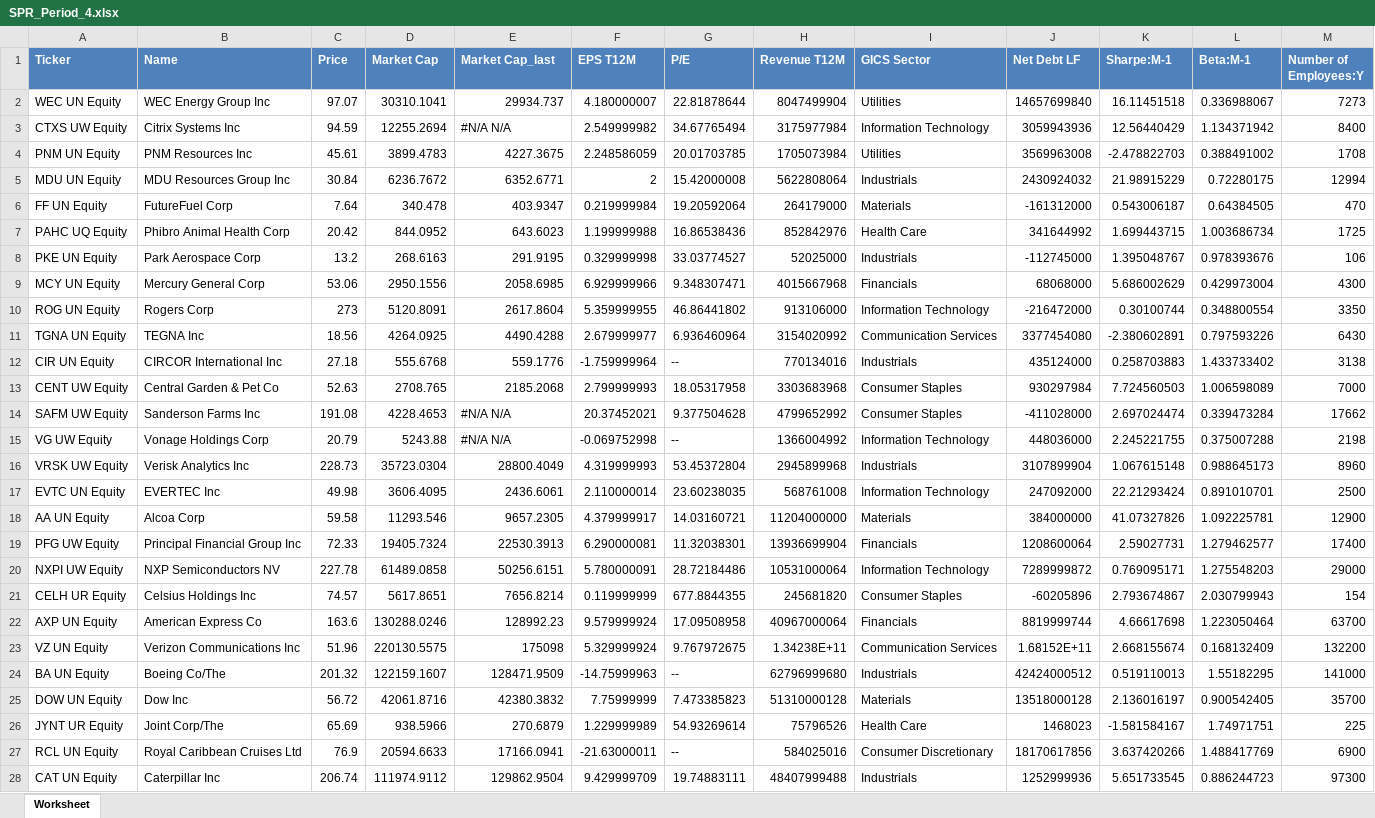
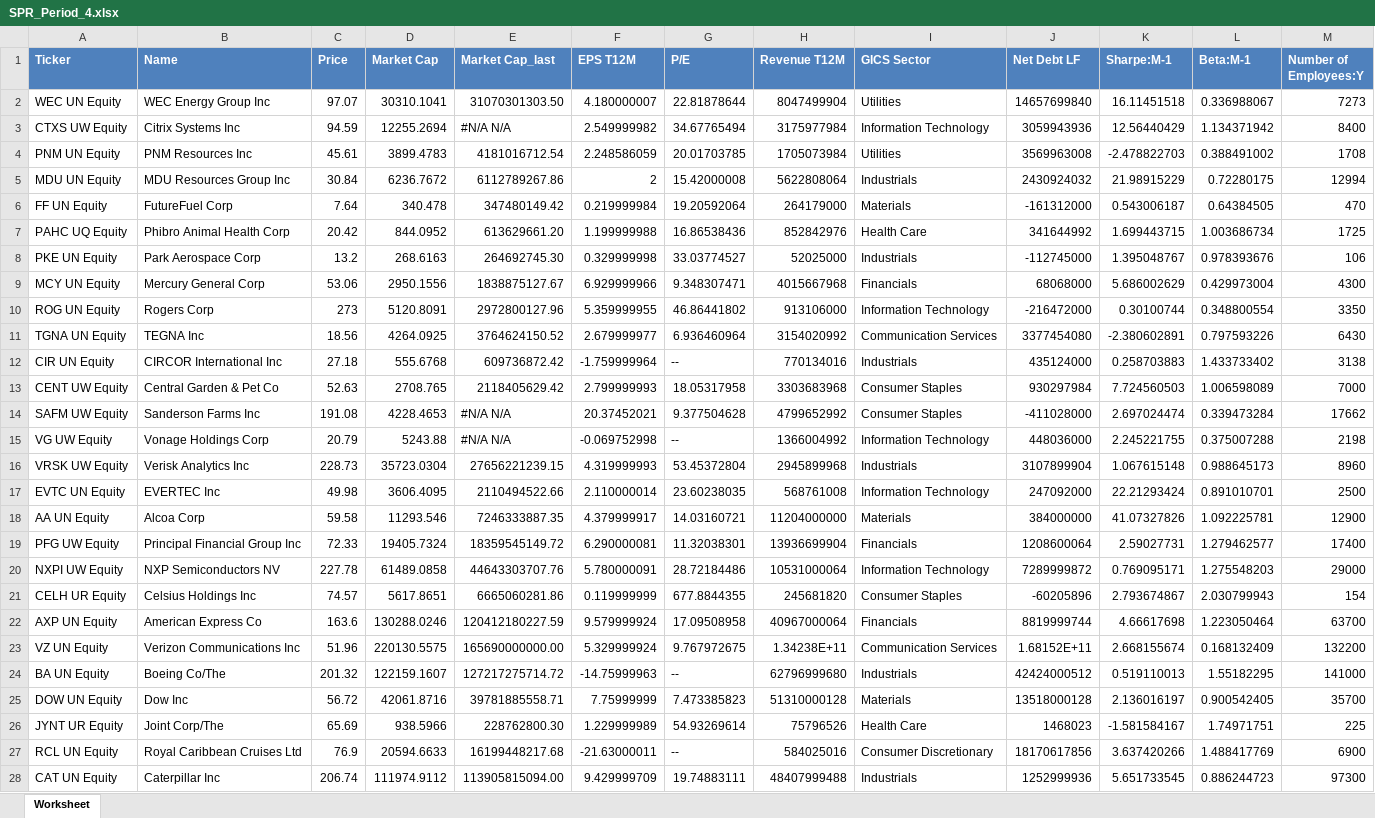
Before and after one commit to luca1308/Investigating_periods_of_increasing_interest_rates_for_the_S-P_1500, an Excel workbook: data_raw/SPR_Period_4.xlsx, sheet Worksheet, drawn as a sheet; only a part is shown; values as stored, in another font and other column widths than the file's, no borders; the diff covers the shown part only; the diff names each change by its address in the sheet, - before the commit and + after, or states it on an @@ line.

Commit message:
data

```diff
--- a/data_raw/SPR_Period_4.xlsx (sheet Worksheet)
+++ b/data_raw/SPR_Period_4.xlsx (sheet Worksheet)
-E2 (Market Cap_last): 29934.737
+E2 (Market Cap_last): 31070301303.50
-E4 (Market Cap_last): 4227.3675
+E4 (Market Cap_last): 4181016712.54
-E5 (Market Cap_last): 6352.6771
+E5 (Market Cap_last): 6112789267.86
-E6 (Market Cap_last): 403.9347
+E6 (Market Cap_last): 347480149.42
-E7 (Market Cap_last): 643.6023
+E7 (Market Cap_last): 613629661.20
-E8 (Market Cap_last): 291.9195
+E8 (Market Cap_last): 264692745.30
-E9 (Market Cap_last): 2058.6985
+E9 (Market Cap_last): 1838875127.67
-E10 (Market Cap_last): 2617.8604
+E10 (Market Cap_last): 2972800127.96
-E11 (Market Cap_last): 4490.4288
+E11 (Market Cap_last): 3764624150.52
-E12 (Market Cap_last): 559.1776
+E12 (Market Cap_last): 609736872.42
-E13 (Market Cap_last): 2185.2068
+E13 (Market Cap_last): 2118405629.42
-E16 (Market Cap_last): 28800.4049
+E16 (Market Cap_last): 27656221239.15
-E17 (Market Cap_last): 2436.6061
+E17 (Market Cap_last): 2110494522.66
-E18 (Market Cap_last): 9657.2305
+E18 (Market Cap_last): 7246333887.35
-E19 (Market Cap_last): 22530.3913
+E19 (Market Cap_last): 18359545149.72
-E20 (Market Cap_last): 50256.6151
+E20 (Market Cap_last): 44643303707.76
-E21 (Market Cap_last): 7656.8214
+E21 (Market Cap_last): 6665060281.86
-E22 (Market Cap_last): 128992.23
+E22 (Market Cap_last): 120412180227.59
-E23 (Market Cap_last): 175098
+E23 (Market Cap_last): 165690000000.00
-E24 (Market Cap_last): 128471.9509
+E24 (Market Cap_last): 127217275714.72
-E25 (Market Cap_last): 42380.3832
+E25 (Market Cap_last): 39781885558.71
-E26 (Market Cap_last): 270.6879
+E26 (Market Cap_last): 228762800.30
-E27 (Market Cap_last): 17166.0941
+E27 (Market Cap_last): 16199448217.68
-E28 (Market Cap_last): 129862.9504
+E28 (Market Cap_last): 113905815094.00
```
Also changed, not shown: 1422 edited cells elsewhere in this sheet, formulas that keep their value, 2 other files.
